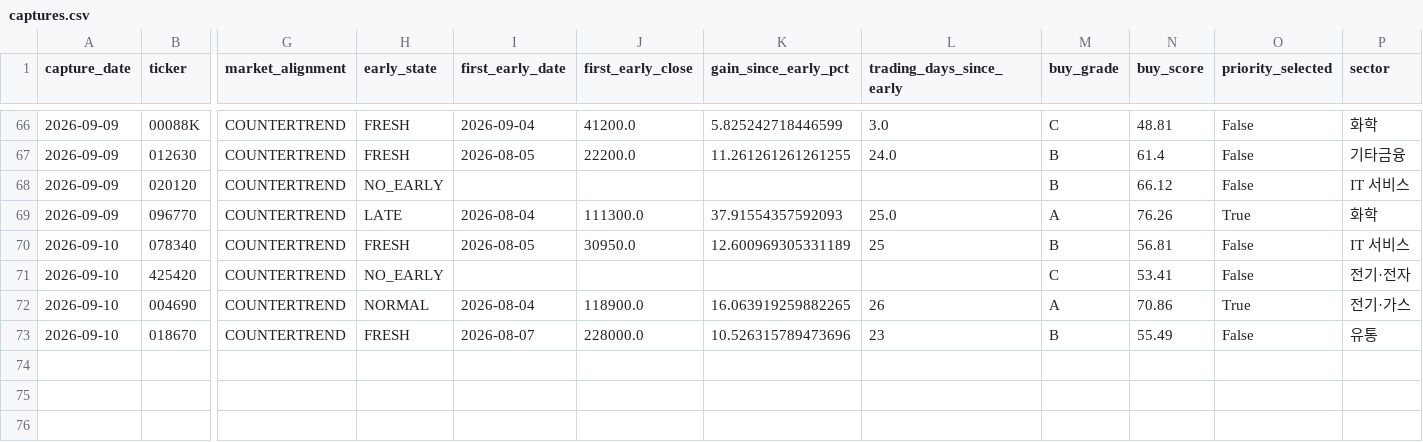
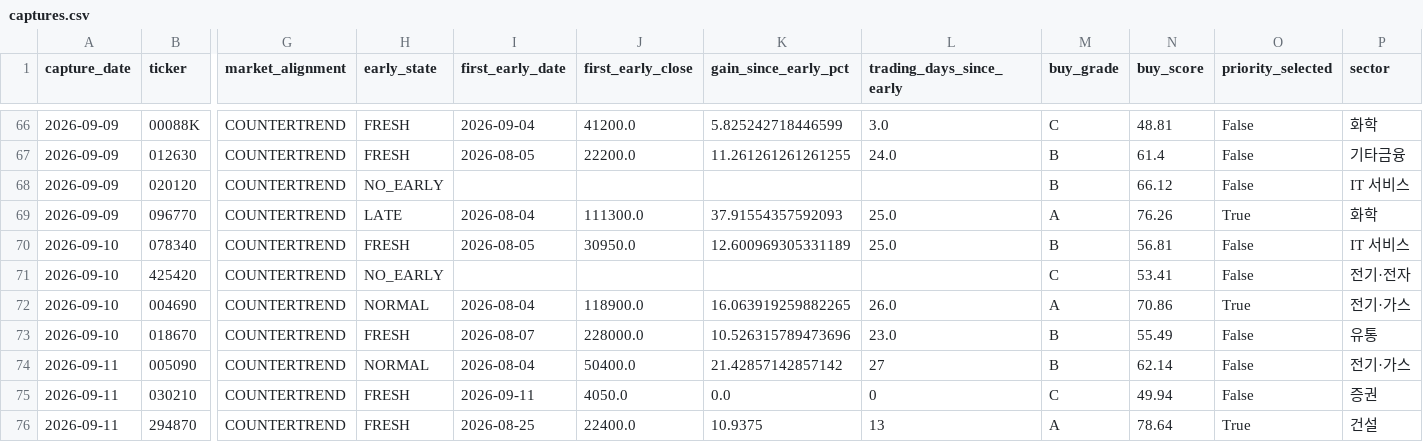
Before and after one commit to UDONGSALI/korea-stock-scanner, a CSV file: data/captures.csv, drawn as a sheet; only a part is shown, gaps mark what is left out; rows hold the shown columns only; the diff names each change by its address in the sheet, - before the commit and + after, or states it on an @@ line.

```diff
--- a/data/captures.csv
+++ b/data/captures.csv
-L70 (trading_days_since_early): 25
+L70 (trading_days_since_early): 25.0
-L72 (trading_days_since_early): 26
+L72 (trading_days_since_early): 26.0
-L73 (trading_days_since_early): 23
+L73 (trading_days_since_early): 23.0
+row 74: 2026-09-11 | 005090 | COUNTERTREND | NORMAL | 2026-08-04 | 50400.0 | 21.42857142857142 | 27 | B | 62.14 | False | 전기·가스
+row 75: 2026-09-11 | 030210 | COUNTERTREND | FRESH | 2026-09-11 | 4050.0 | 0.0 | 0 | C | 49.94 | False | 증권
+row 76: 2026-09-11 | 294870 | COUNTERTREND | FRESH | 2026-08-25 | 22400.0 | 10.9375 | 13 | A | 78.64 | True | 건설
```
Also changed, not shown: data/buy_priority.csv, data/buy_tracking.csv, 9 other files.
